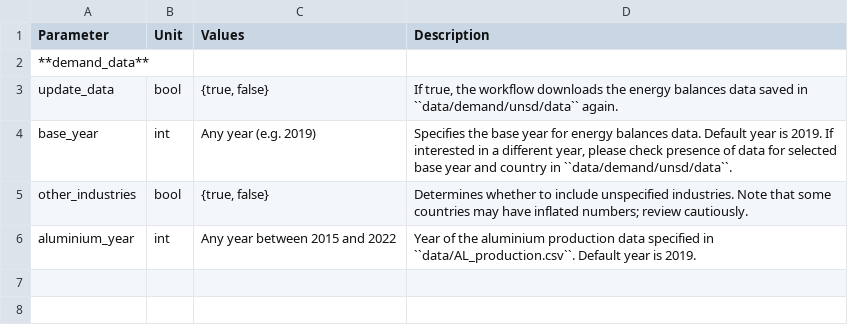
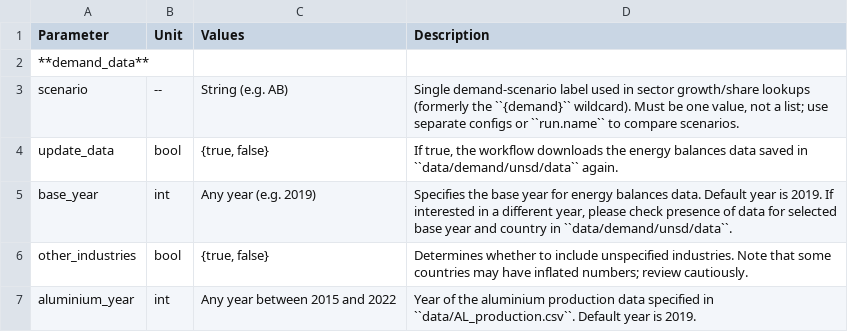
Before and after one commit to pypsa-meets-earth/pypsa-earth, a CSV file: doc/configtables/demand_data.csv, drawn as a sheet; the diff names each change by its address in the sheet, - before the commit and + after, or states it on an @@ line.

Commit message:
Remove `demand` and `h2export` wildcards (#1962)
* remove demand and h2export wildcards

* [pre-commit.ci] auto fixes from pre-commit.com hooks

for more information, see https://pre-commit.ci

* apply pre-commit

* update filename in CI

* add release notes

---------

Co-authored-by: pre-commit-ci[bot] <66853113+pre-commit-ci[bot]@users.noreply.github.com>

```diff
--- a/doc/configtables/demand_data.csv
+++ b/doc/configtables/demand_data.csv
+row 3: scenario | -- | String (e.g. AB) | Single demand-scenario label used in sector growth/share lookups (formerly the ``{demand}`` wildcard). Must be one value, not a list; use separate configs or ``run.name`` to compare scenarios.
```
Also changed, not shown: doc/configtables/scenario.csv, 30 other files.
